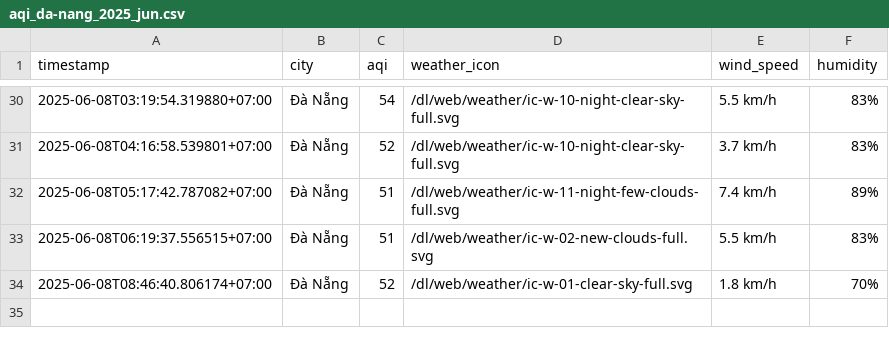
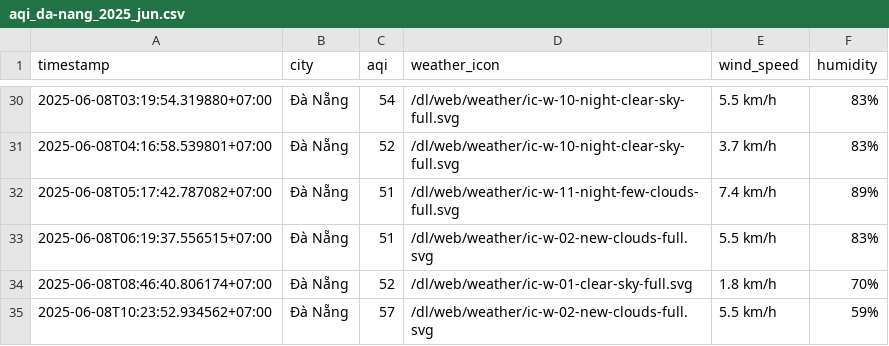
Before and after one commit to Vydtt4947/cuoi_ki, a CSV file: result/da-nang/aqi_da-nang_2025_jun.csv, drawn as a sheet; only a part is shown, gaps mark what is left out; the diff names each change by its address in the sheet, - before the commit and + after, or states it on an @@ line.

```diff
--- a/result/da-nang/aqi_da-nang_2025_jun.csv
+++ b/result/da-nang/aqi_da-nang_2025_jun.csv
+row 35: 2025-06-08T10:23:52.934562+07:00 | Đà Nẵng | 57 | /dl/web/weather/ic-w-02-new-clouds-full.svg | 5.5 km/h | 59%
```
Also changed, not shown: result/can-tho/aqi_can-tho_2025_jun.csv, result/hai-phong/aqi_hai-phong_2025_jun.csv, 5 other files.
